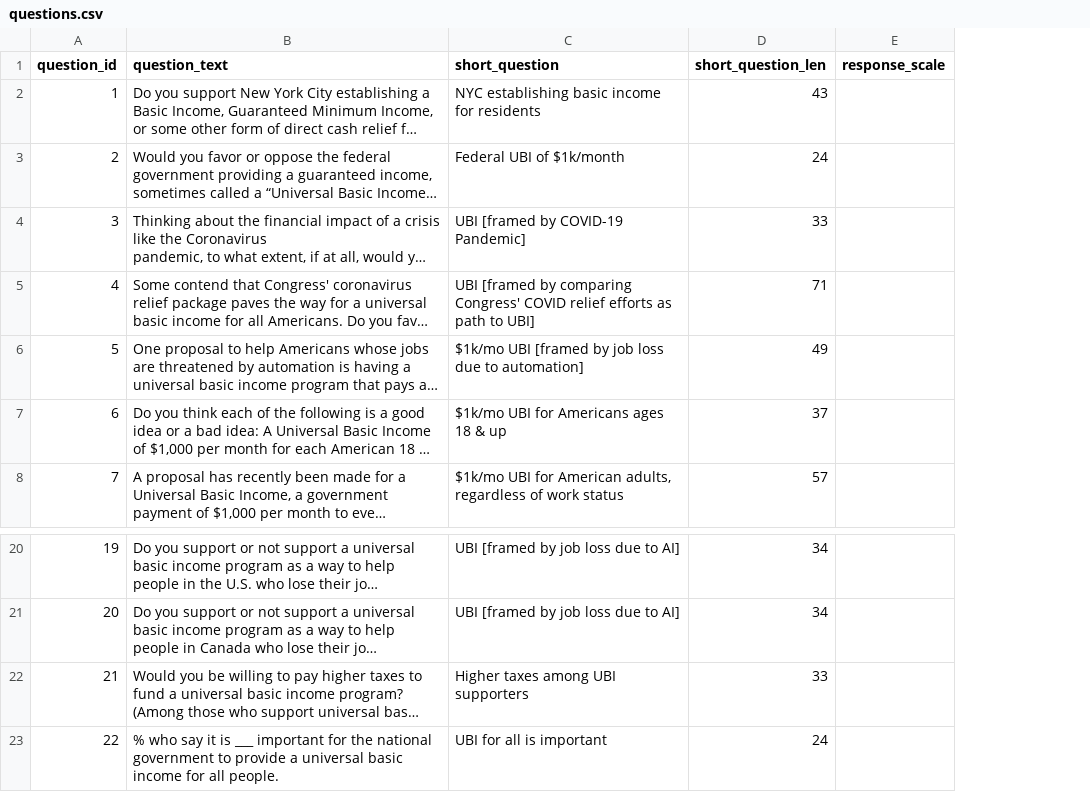
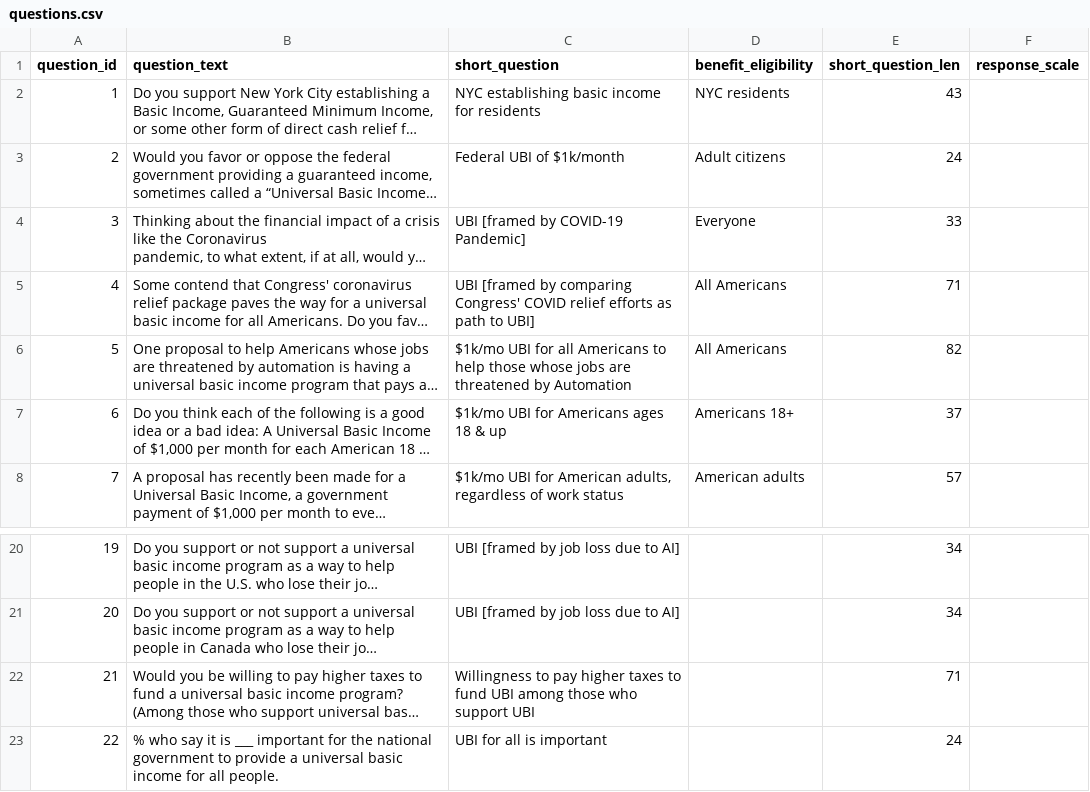
Before and after one commit to UBICenter/polls, a CSV file: data/questions.csv, drawn as a sheet; only a part is shown, gaps mark what is left out; long unchanged cells end in …; addresses are those after the commit; the diff names each change by its address in the sheet, - before the commit and + after, or states it on an @@ line.

```diff
--- a/data/questions.csv
+++ b/data/questions.csv
+column D (benefit_eligibility), rows 2-8: NYC residents | Adult citizens | Everyone | All Americans | All Americans | Americans 18+ | American adults
-C6 (short_question): $1k/mo UBI [framed by job loss due to automation]
+C6 (short_question): $1k/mo UBI for all Americans to help those whose jobs are threatened by Automation
-E6 (short_question_len): 49
+E6 (short_question_len): 82
-C22 (short_question): Higher taxes among UBI supporters
+C22 (short_question): Willingness to pay higher taxes to fund UBI among those who support UBI
-E22 (short_question_len): 33
+E22 (short_question_len): 71
```
Also changed, not shown: data/polls.csv, data/xtab_order.csv, 3 other files.
